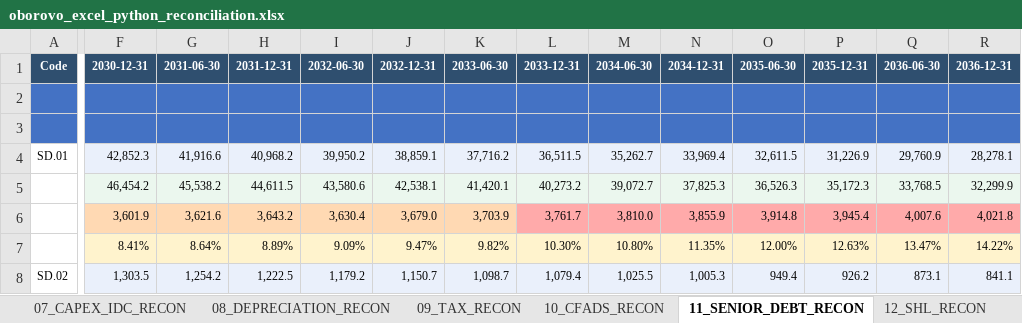
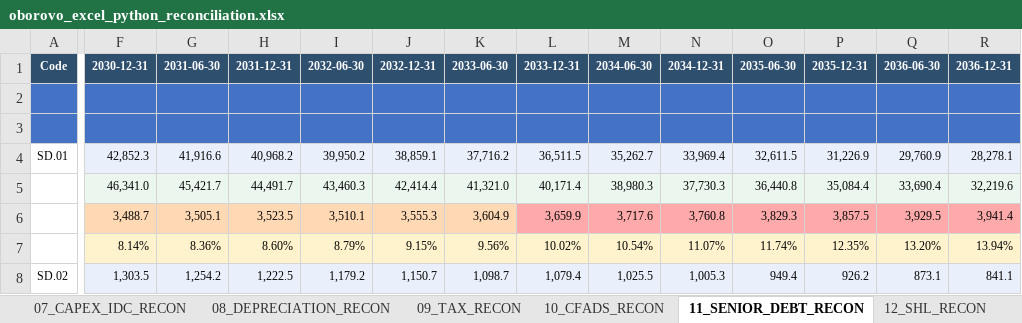
Before and after one commit to xofisamba/Finco1, an Excel workbook: artifacts/reconciliation/oborovo_excel_python_reconciliation.xlsx, sheet 11_SENIOR_DEBT_RECON, drawn as a sheet; only a part is shown, gaps mark what is left out; values as stored, in another font and other column widths than the file's, no borders; removed rows and columns are numbered as before the commit, all else as after; rows hold the shown columns only; the diff covers the shown part only; the diff names each change by its address in the sheet, - before the commit and + after, or states it on an @@ line.

```diff
--- a/artifacts/reconciliation/oborovo_excel_python_reconciliation.xlsx (sheet 11_SENIOR_DEBT_RECON)
+++ b/artifacts/reconciliation/oborovo_excel_python_reconciliation.xlsx (sheet 11_SENIOR_DEBT_RECON)
-F5: 46,454.2
+F5: 46,341.0
-G5: 45,538.2
+G5: 45,421.7
-H5: 44,611.5
+H5: 44,491.7
-I5: 43,580.6
+I5: 43,460.3
-J5: 42,538.1
+J5: 42,414.4
-K5: 41,420.1
+K5: 41,321.0
-L5: 40,273.2
+L5: 40,171.4
-M5: 39,072.7
+M5: 38,980.3
-N5: 37,825.3
+N5: 37,730.3
-O5: 36,526.3
+O5: 36,440.8
-P5: 35,172.3
+P5: 35,084.4
-Q5: 33,768.5
+Q5: 33,690.4
-R5: 32,299.9
+R5: 32,219.6
-F6: 3,601.9
+F6: 3,488.7
-G6: 3,621.6
+G6: 3,505.1
-H6: 3,643.2
+H6: 3,523.5
-I6: 3,630.4
+I6: 3,510.1
-J6: 3,679.0
+J6: 3,555.3
-K6: 3,703.9
+K6: 3,604.9
-L6: 3,761.7
+L6: 3,659.9
-M6: 3,810.0
+M6: 3,717.6
-N6: 3,855.9
+N6: 3,760.8
-O6: 3,914.8
+O6: 3,829.3
-P6: 3,945.4
+P6: 3,857.5
-Q6: 4,007.6
+Q6: 3,929.5
-R6: 4,021.8
+R6: 3,941.4
-row 7:  | 8.41% | 8.64% | 8.89% | 9.09% | 9.47% | 9.82% | 10.30% | 10.80% | 11.35% | 12.00% | 12.63% | 13.47% | 14.22%
+row 7:  | 8.14% | 8.36% | 8.60% | 8.79% | 9.15% | 9.56% | 10.02% | 10.54% | 11.07% | 11.74% | 12.35% | 13.20% | 13.94%
```
Also changed, not shown: 5 added rows, 5 removed rows, 282 edited cells and cell formats elsewhere in this sheet, sheet 14_DELTA_REGISTER, sheet 16_RAW_RECON, sheet 06_PNL_RECON, sheet 09_TAX_RECON, sheet 10_CFADS_RECON, sheet 08_DEPRECIATION_RECON, 4 more sheets, 7 other files.
